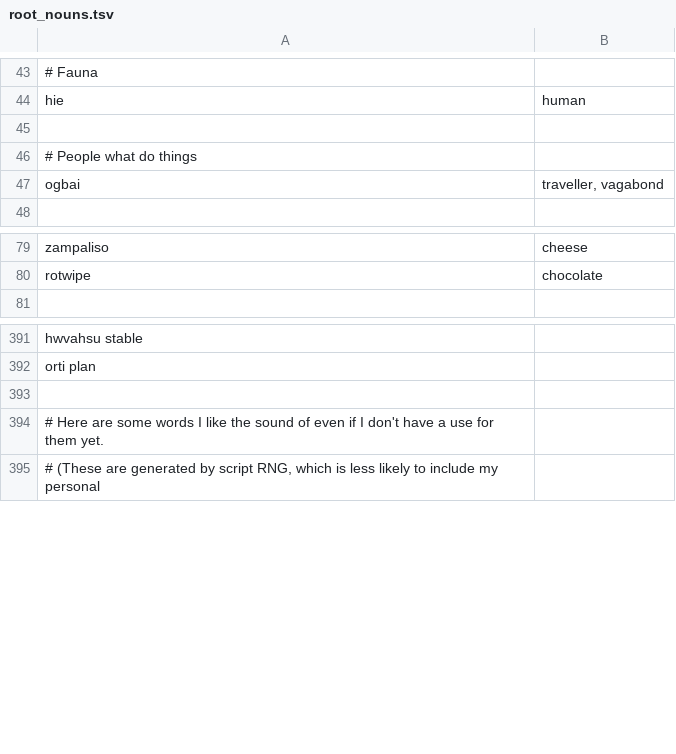
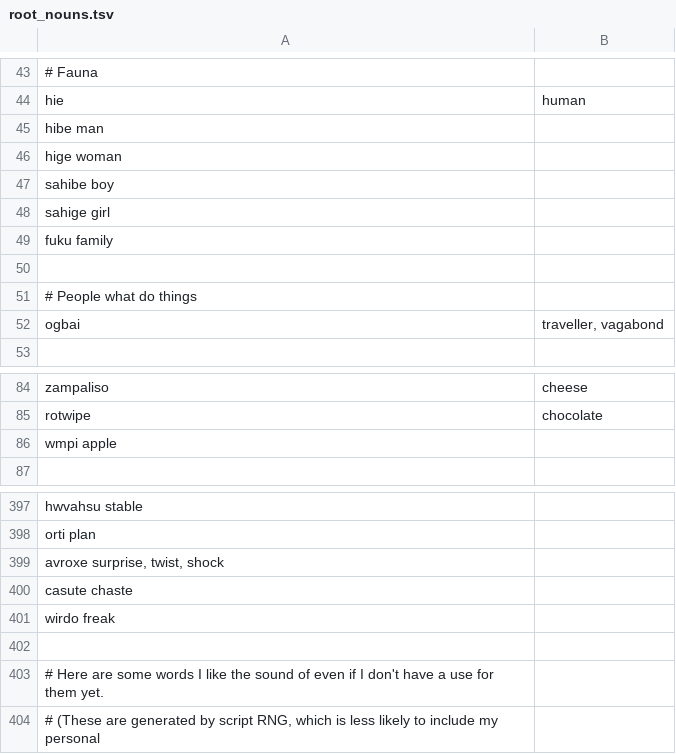
Before and after one commit to rngesus-wept/puflantu, a TSV file: root_nouns.tsv, drawn as a sheet; only a part is shown, gaps mark what is left out; the diff names each change by its address in the sheet, - before the commit and + after, or states it on an @@ line.

```diff
--- a/root_nouns.tsv
+++ b/root_nouns.tsv
+row 45: hibe man
+row 46: hige woman
+row 47: sahibe boy
+row 48: sahige girl
+row 49: fuku family
+row 86: wmpi apple
+row 399: avroxe surprise, twist, shock
+row 400: casute chaste
+row 401: wirdo freak
```
Also changed, not shown: root_verbs.tsv.
